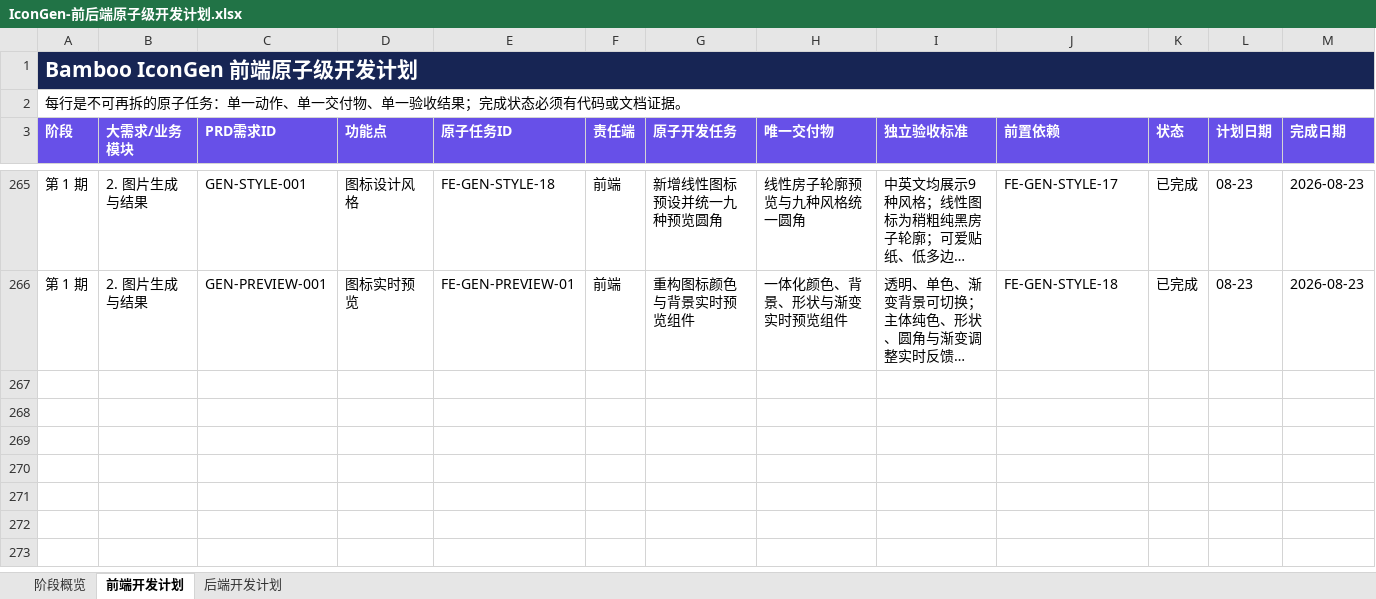
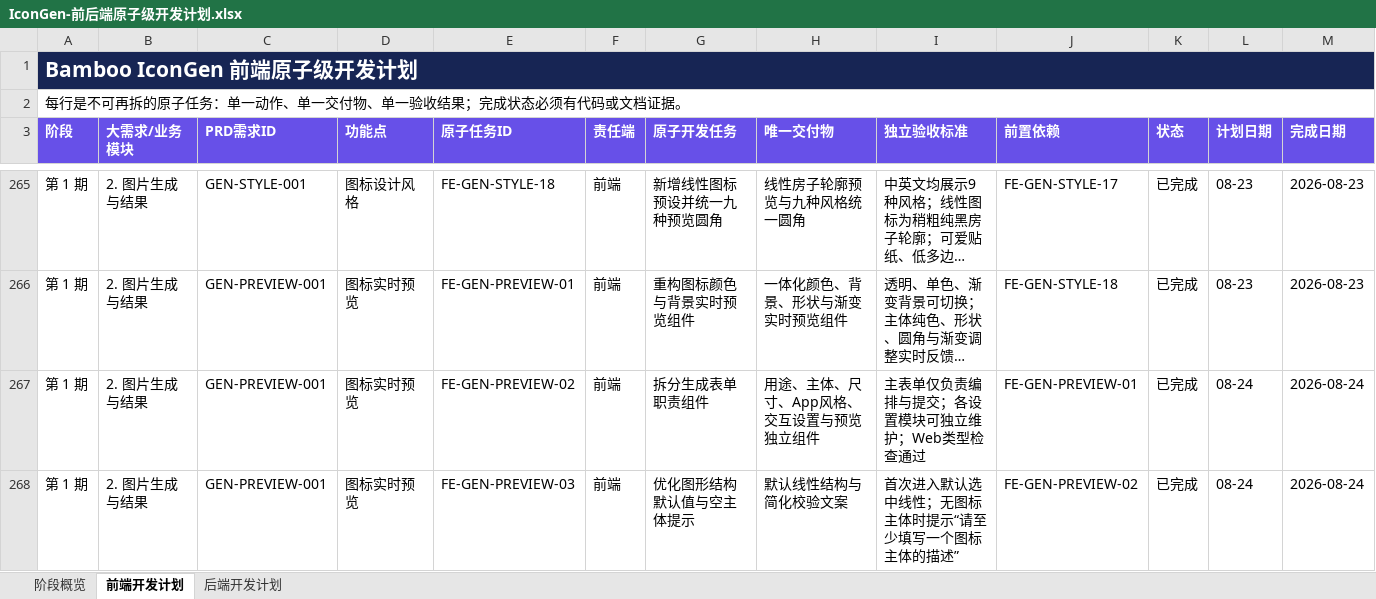
Before and after one commit to Caserla/icongen, an Excel workbook: outputs/2026-08-22-style-preview-deployment/IconGen-前后端原子级开发计划.xlsx, sheet 前端开发计划, drawn as a sheet; only a part is shown, gaps mark what is left out; long unchanged cells end in …; values as stored, in another font and other column widths than the file's, no borders; conditional formats and table styles not drawn; rows hold the shown columns only; the diff names each change by its address in the sheet, - before the commit and + after, or states it on an @@ line.

```diff
--- a/outputs/2026-08-22-style-preview-deployment/IconGen-前后端原子级开发计划.xlsx (sheet 前端开发计划)
+++ b/outputs/2026-08-22-style-preview-deployment/IconGen-前后端原子级开发计划.xlsx (sheet 前端开发计划)
+row 267: 第 1 期 | 2. 图片生成与结果 | GEN-PREVIEW-001 | 图标实时预览 | FE-GEN-PREVIEW-02 | 前端 | 拆分生成表单职责组件 | 用途、主体、尺寸、App风格、交互设置与预览独立组件 | 主表单仅负责编排与提交；各设置模块可独立维护；Web类型检查通过 | FE-GEN-PREVIEW-01 | 已完成 | 08-24 | 2026-08-24
+row 268: 第 1 期 | 2. 图片生成与结果 | GEN-PREVIEW-001 | 图标实时预览 | FE-GEN-PREVIEW-03 | 前端 | 优化图形结构默认值与空主体提示 | 默认线性结构与简化校验文案 | 首次进入默认选中线性；无图标主体时提示“请至少填写一个图标主体的描述” | FE-GEN-PREVIEW-02 | 已完成 | 08-24 | 2026-08-24
```
Also changed, not shown: sheet 后端开发计划, sheet 阶段概览, formulas that keep their value, outputs/2026-08-20-development-plan/IconGen-前后端原子级开发计划.xlsx, 39 other files.
